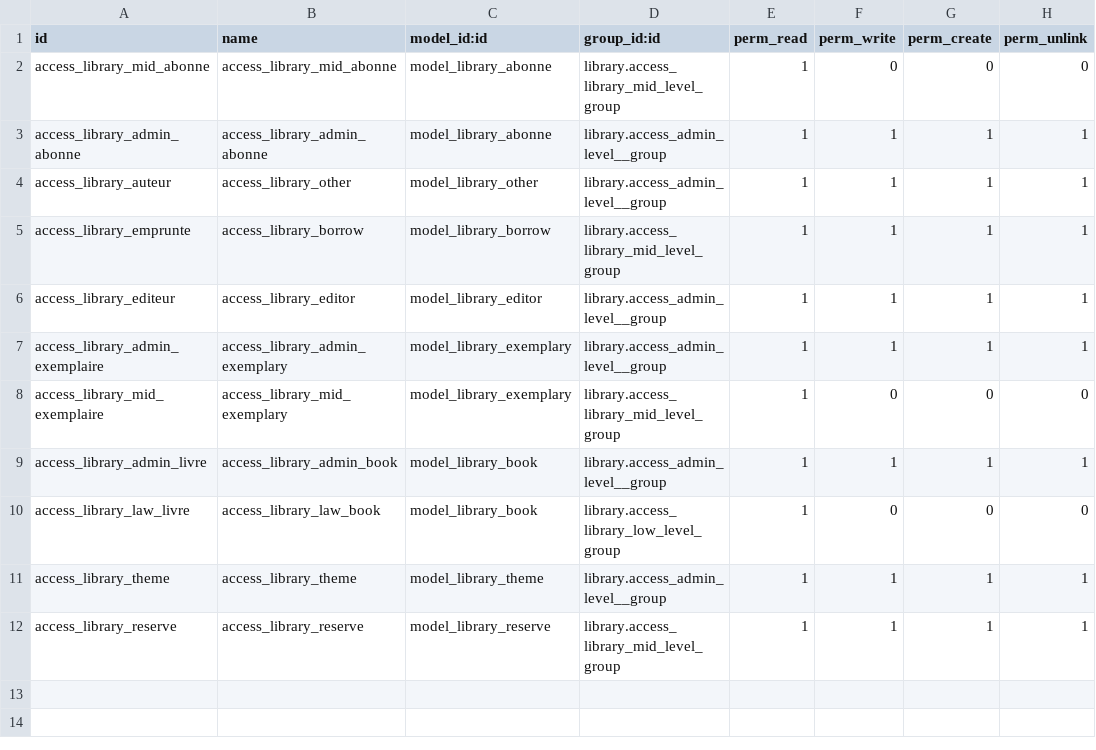
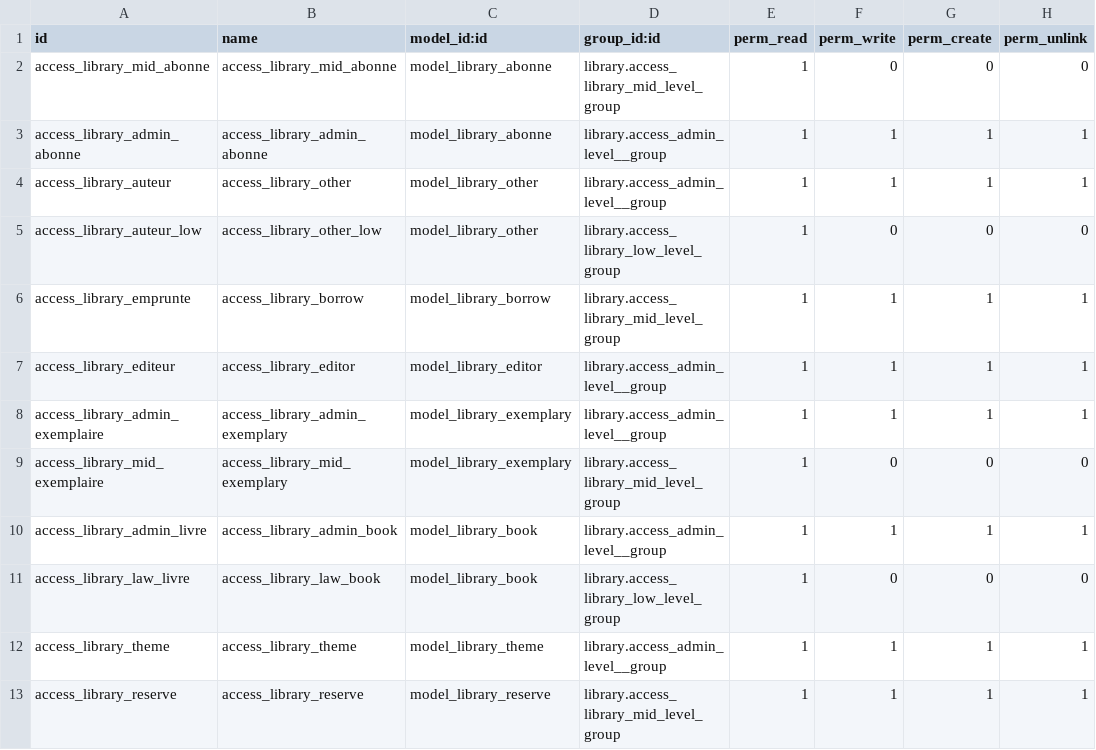
Before and after one commit to kagnyGithub/projetodoo, a CSV file: library/security/ir.model.access.csv, drawn as a sheet.

Commit message:
Library odoo

```diff
--- a/library/security/ir.model.access.csv
+++ b/library/security/ir.model.access.csv
@@ -4,2 +4,3 @@ access_library_admin_abonne,access_library_admin_abonne,model_library_abonne,lib
 access_library_auteur,access_library_other,model_library_other,library.access_admin_level__group,1,1,1,1
+access_library_auteur_low,access_library_other_low,model_library_other,library.access_library_low_level_group,1,0,0,0
 access_library_emprunte,access_library_borrow,model_library_borrow,library.access_library_mid_level_group,1,1,1,1
```
Also changed, not shown: 14 other files.
